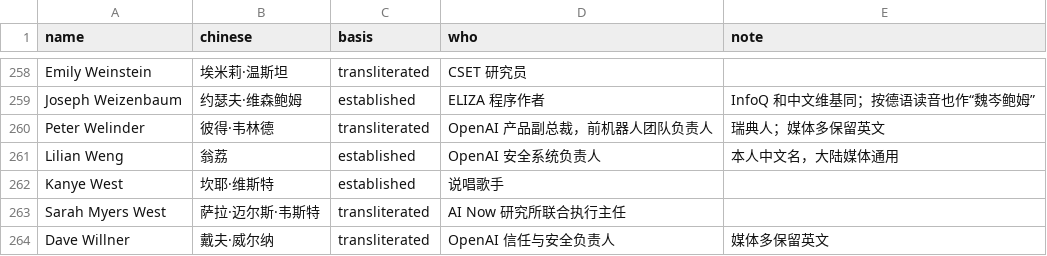
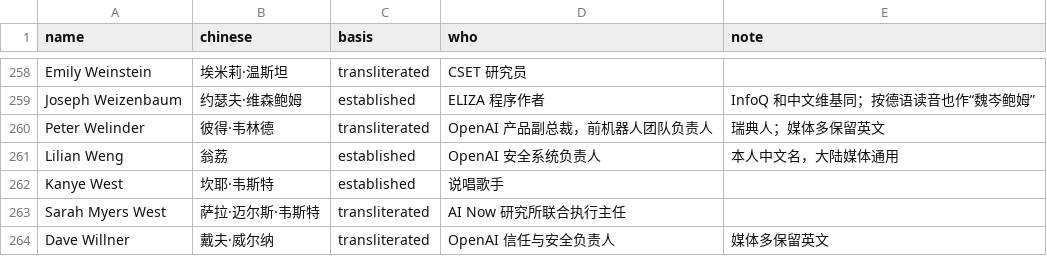
Before and after one commit to DayuanJiang/zh-books, a TSV file: books/empire-of-ai/review/terms/people-zh.tsv, drawn as a sheet; only a part is shown, gaps mark what is left out.

Commit message:
Empire of AI: third review round by GPT-6 Astra, book-wide renderings
GPT-6 Astra (Codex, read-only) reviewed every section: 156 findings,
143 accepted after checking the English, 13 rejected. The same pass
applied the renderings settled after the first round. Source doubts are
summarized in review/source.md.

```diff
--- a/books/empire-of-ai/review/terms/people-zh.tsv
+++ b/books/empire-of-ai/review/terms/people-zh.tsv
@@ -261,3 +261,3 @@ Peter Welinder	彼得·韦林德	transliterated	OpenAI 产品副总裁，前机
 Lilian Weng	翁荔	established	OpenAI 安全系统负责人	本人中文名，大陆媒体通用
-Kanye West	坎耶·维斯特	established	说唱歌手	
+Kanye West	坎耶·韦斯特	established	说唱歌手	
 Sarah Myers West	萨拉·迈尔斯·韦斯特	transliterated	AI Now 研究所联合执行主任	
```
Also changed, not shown: 50 other files.
